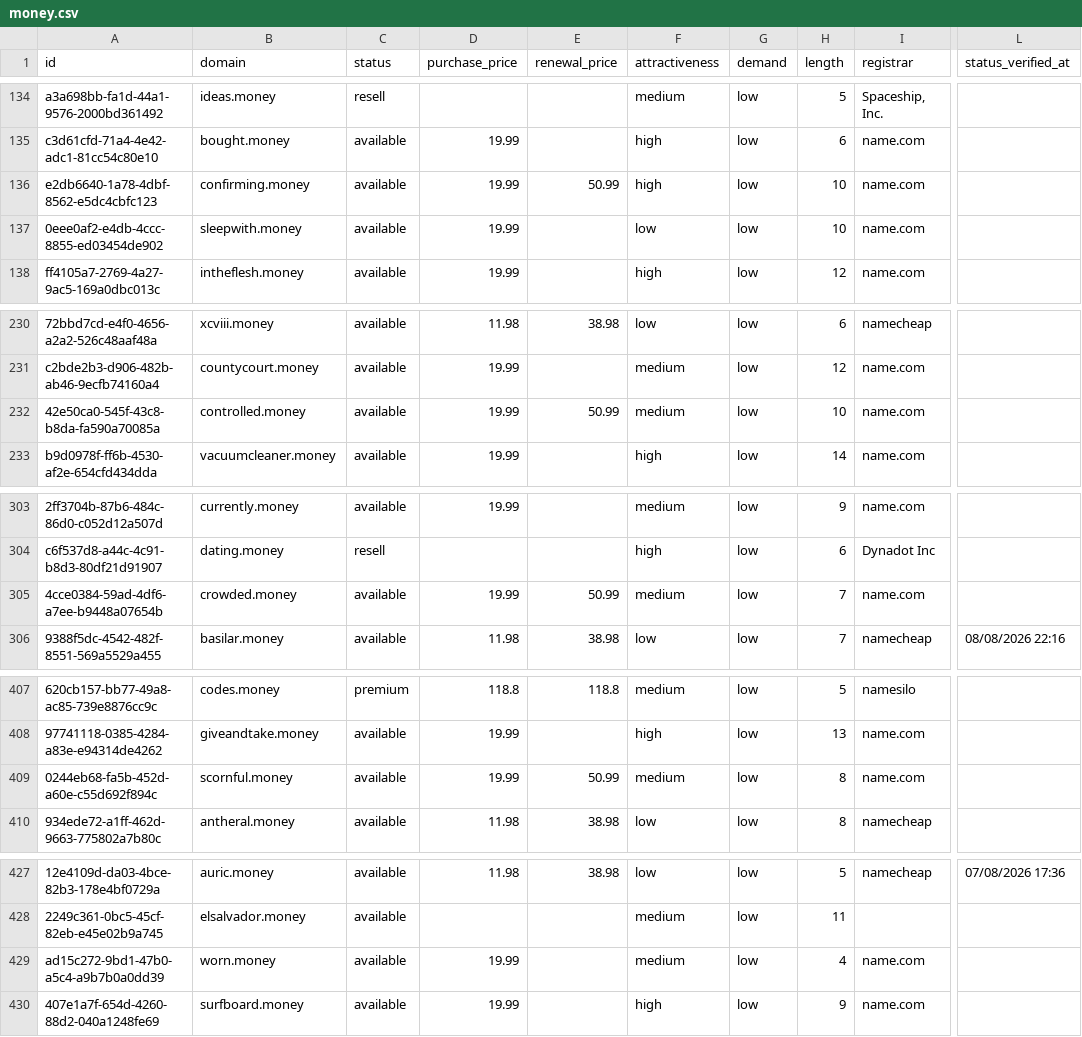
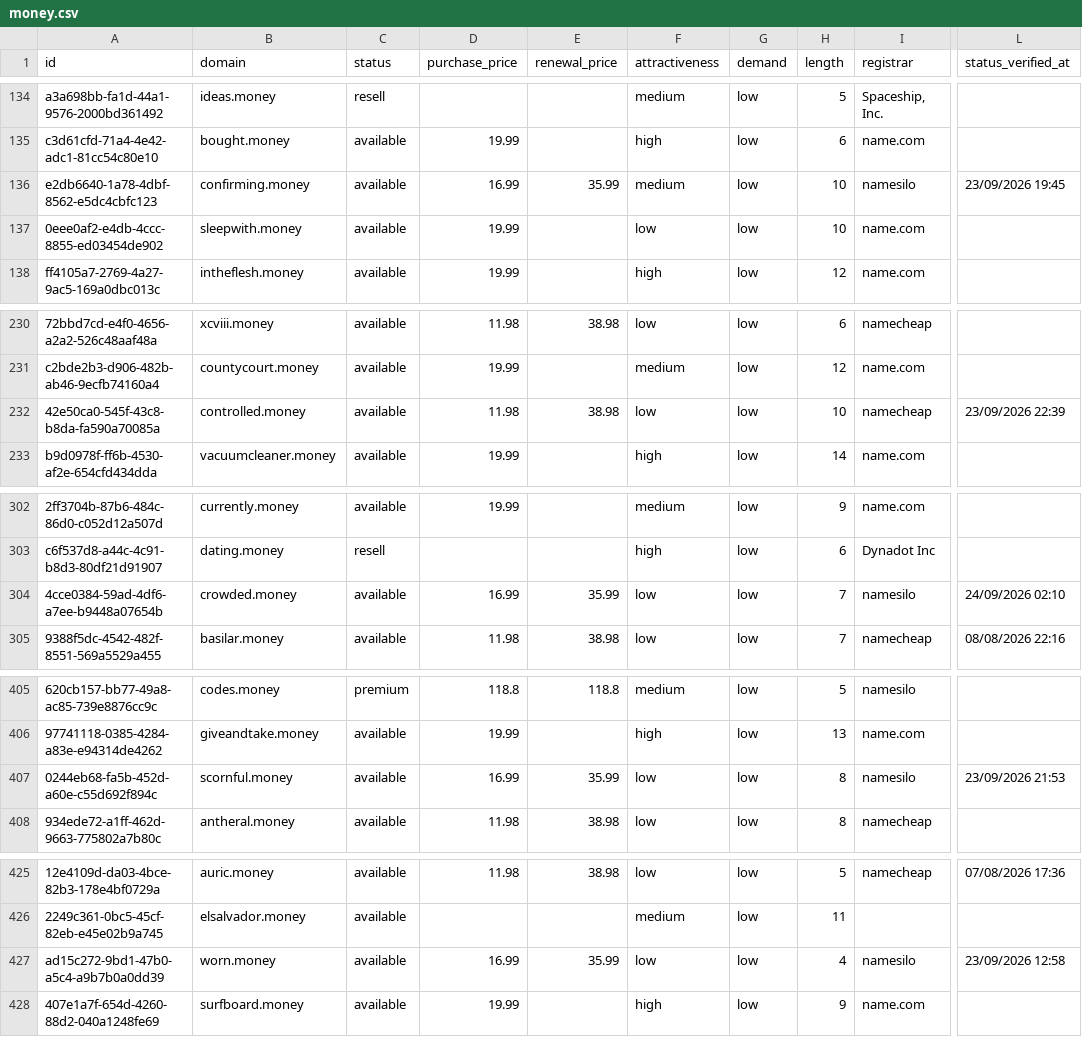
Before and after one commit to UniqueDomains/money-oneword-domains, a CSV file: money.csv, drawn as a sheet; only a part is shown, gaps mark what is left out; addresses are those after the commit; the diff covers the shown part only; the diff names each change by its address in the sheet, - before the commit and + after, or states it on an @@ line.

```diff
--- a/money.csv
+++ b/money.csv
-D136 (purchase_price): 19.99
+D136 (purchase_price): 16.99
-E136 (renewal_price): 50.99
+E136 (renewal_price): 35.99
-F136 (attractiveness): high
+F136 (attractiveness): medium
-I136 (registrar): name.com
+I136 (registrar): namesilo
-L136 (status_verified_at): (empty)
+L136 (status_verified_at): 23/09/2026 19:45
-D232 (purchase_price): 19.99
+D232 (purchase_price): 11.98
-E232 (renewal_price): 50.99
+E232 (renewal_price): 38.98
-F232 (attractiveness): medium
+F232 (attractiveness): low
-I232 (registrar): name.com
+I232 (registrar): namecheap
-L232 (status_verified_at): (empty)
+L232 (status_verified_at): 23/09/2026 22:39
-D304 (purchase_price): 19.99
+D304 (purchase_price): 16.99
-E304 (renewal_price): 50.99
+E304 (renewal_price): 35.99
-F304 (attractiveness): medium
+F304 (attractiveness): low
-I304 (registrar): name.com
+I304 (registrar): namesilo
-L304 (status_verified_at): (empty)
+L304 (status_verified_at): 24/09/2026 02:10
-D407 (purchase_price): 19.99
+D407 (purchase_price): 16.99
-E407 (renewal_price): 50.99
+E407 (renewal_price): 35.99
-F407 (attractiveness): medium
+F407 (attractiveness): low
-I407 (registrar): name.com
+I407 (registrar): namesilo
-L407 (status_verified_at): (empty)
+L407 (status_verified_at): 23/09/2026 21:53
-D427 (purchase_price): 19.99
+D427 (purchase_price): 16.99
-E427 (renewal_price): (empty)
+E427 (renewal_price): 35.99
-F427 (attractiveness): medium
+F427 (attractiveness): low
-I427 (registrar): name.com
+I427 (registrar): namesilo
-L427 (status_verified_at): (empty)
+L427 (status_verified_at): 23/09/2026 12:58
```
Also changed, not shown: 4 added rows, 4 removed rows and 75 edited cells elsewhere in this file, 4 other files.
